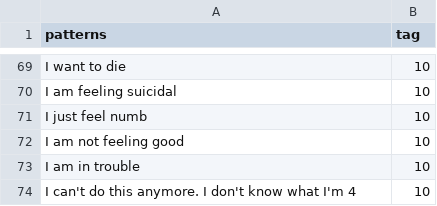
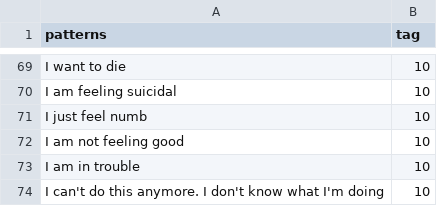
Before and after one commit to apai25/nyx, a CSV file: conversation/data/train.csv, drawn as a sheet; only a part is shown, gaps mark what is left out.

```diff
--- a/conversation/data/train.csv
+++ b/conversation/data/train.csv
@@ -73,2 +73,2 @@ I am not feeling good,10
 I am in trouble,10
-I can't do this anymore. I don't know what I'm 4,10
+I can't do this anymore. I don't know what I'm doing,10
```
Also changed, not shown: 6 other files.
